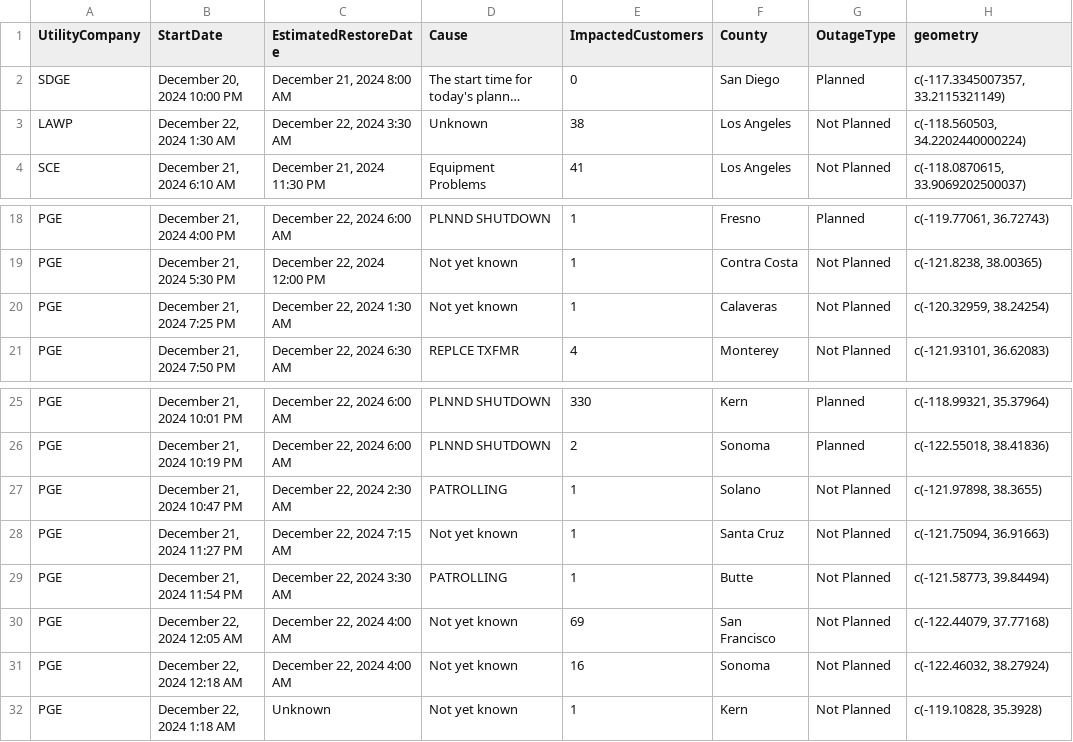
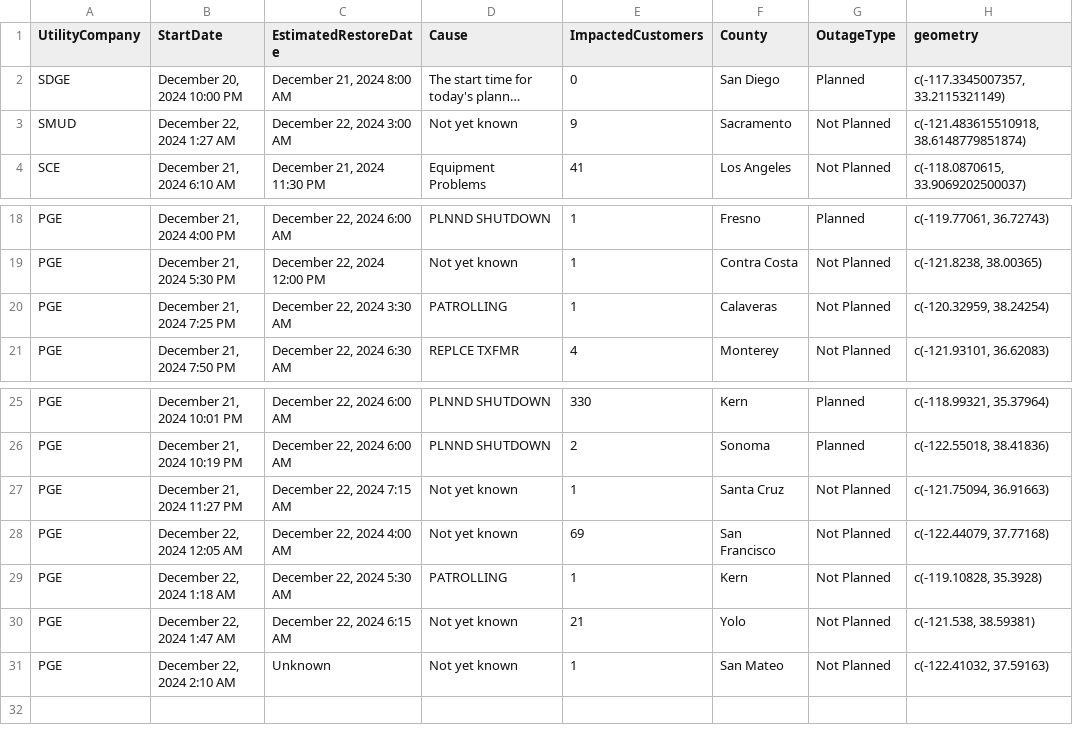
Before and after one commit to abcotvdata/power_outage_tracker, a CSV file: current_power_outages.csv, drawn as a sheet; only a part is shown, gaps mark what is left out; long unchanged cells end in …; removed rows and columns are numbered as before the commit, all else as after; the diff names each change by its address in the sheet, - before the commit and + after, or states it on an @@ line.

```diff
--- a/current_power_outages.csv
+++ b/current_power_outages.csv
-row 3: LAWP | December 22, 2024 1:30 AM | December 22, 2024 3:30 AM | Unknown | 38 | Los Angeles | Not Planned | c(-118.560503, 34.2202440000224)
+row 3: SMUD | December 22, 2024 1:27 AM | December 22, 2024 3:00 AM | Not yet known | 9 | Sacramento | Not Planned | c(-121.483615510918, 38.6148779851874)
-C20 (EstimatedRestoreDate): December 22, 2024 1:30 AM
+C20 (EstimatedRestoreDate): December 22, 2024 3:30 AM
-D20 (Cause): Not yet known
+D20 (Cause): PATROLLING
-row 27: PGE | December 21, 2024 10:47 PM | December 22, 2024 2:30 AM | PATROLLING | 1 | Solano | Not Planned | c(-121.97898, 38.3655)
-row 29: PGE | December 21, 2024 11:54 PM | December 22, 2024 3:30 AM | PATROLLING | 1 | Butte | Not Planned | c(-121.58773, 39.84494)
-row 31: PGE | December 22, 2024 12:18 AM | December 22, 2024 4:00 AM | Not yet known | 16 | Sonoma | Not Planned | c(-122.46032, 38.27924)
-C29 (EstimatedRestoreDate): Unknown
+C29 (EstimatedRestoreDate): December 22, 2024 5:30 AM
-D29 (Cause): Not yet known
+D29 (Cause): PATROLLING
+row 30: PGE | December 22, 2024 1:47 AM | December 22, 2024 6:15 AM | Not yet known | 21 | Yolo | Not Planned | c(-121.538, 38.59381)
+row 31: PGE | December 22, 2024 2:10 AM | Unknown | Not yet known | 1 | San Mateo | Not Planned | c(-122.41032, 37.59163)
```
Also changed, not shown: 5 other files.
